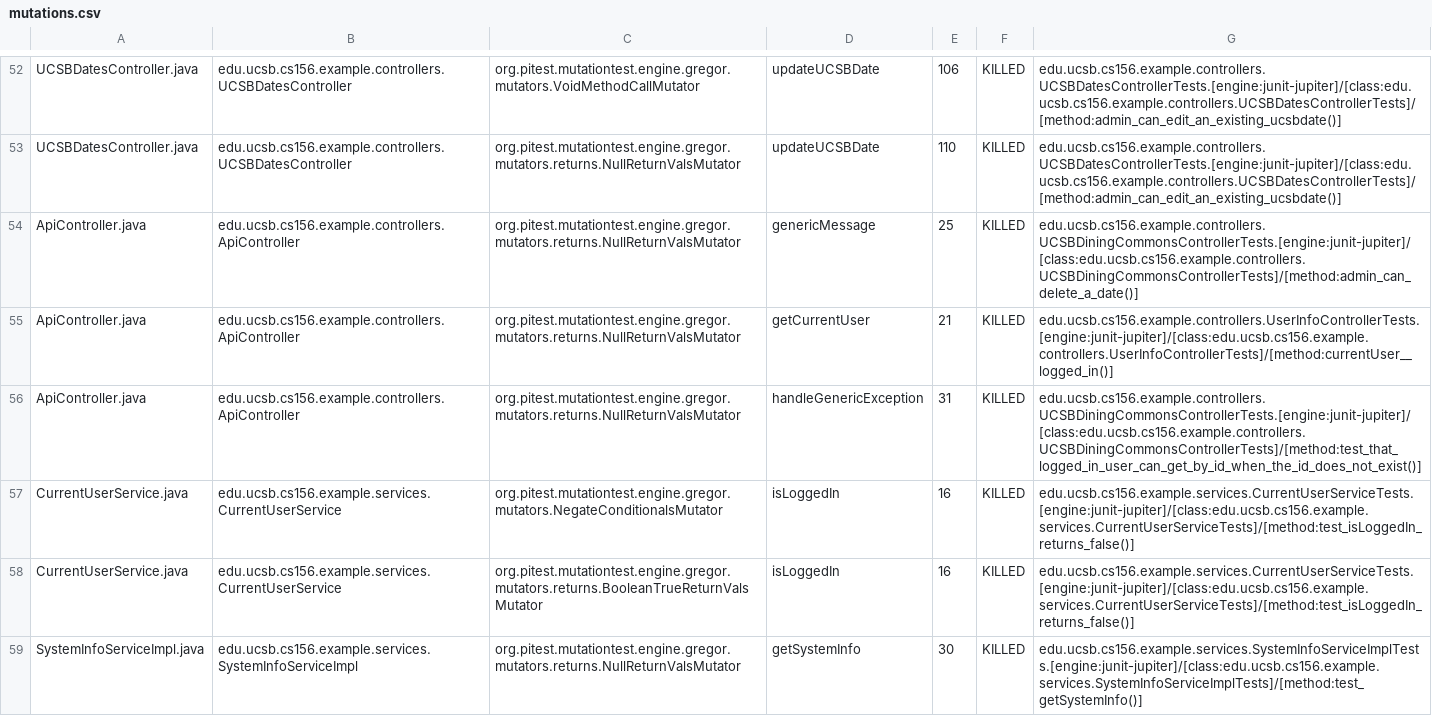
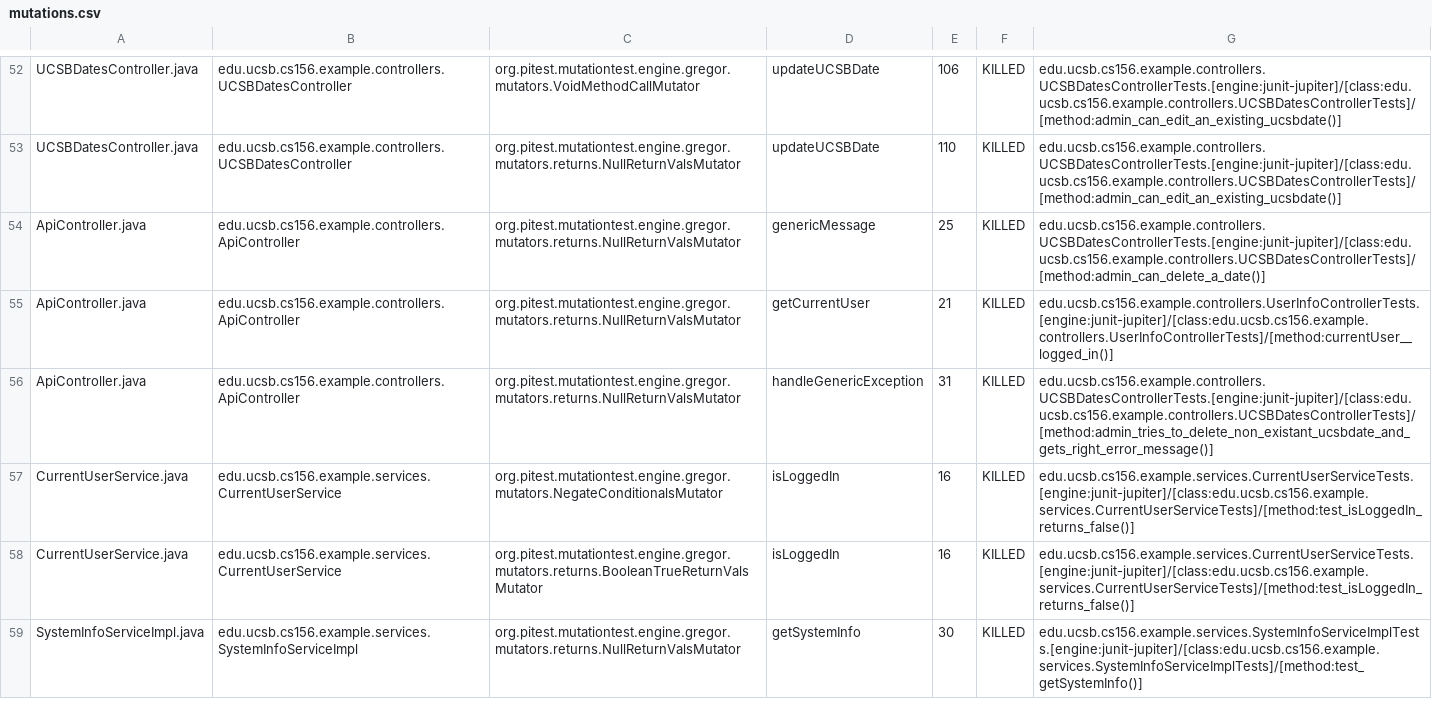
Before and after one commit to ucsb-cs156-s24/team02-s24-5pm-8, a CSV file: pitest/mutations.csv, drawn as a sheet; only a part is shown, gaps mark what is left out.

Commit message:
Deploying to gh-pages from @ ucsb-cs156-s24/team02-s24-5pm-8@74ecf0334b65b834b0b89a3a375ad2e7dfc6561b 🚀

```diff
--- a/pitest/mutations.csv
+++ b/pitest/mutations.csv
@@ -53,5 +53,5 @@ UCSBDatesController.java,edu.ucsb.cs156.example.controllers.UCSBDatesController,
 UCSBDatesController.java,edu.ucsb.cs156.example.controllers.UCSBDatesController,org.pitest.mutationtest.engine.gregor.mutators.returns.NullReturnValsMutator,updateUCSBDate,110,KILLED,edu.ucsb.cs156.example.controllers.UCSBDatesControllerTests.[engine:junit-jupiter]/[class:edu.ucsb.cs156.example.controllers.UCSBDatesControllerTests]/[method:admin_can_edit_an_existing_ucsbdate()]
-ApiController.java,edu.ucsb.cs156.example.controllers.ApiController,org.pitest.mutationtest.engine.gregor.mutators.returns.NullReturnValsMutator,genericMessage,25,KILLED,edu.ucsb.cs156.example.controllers.UCSBDiningCommonsControllerTests.[engine:junit-jupiter]/[class:edu.ucsb.cs156.example.controllers.UCSBDiningCommonsControllerTests]/[method:admin_can_delete_a_date()]
+ApiController.java,edu.ucsb.cs156.example.controllers.ApiController,org.pitest.mutationtest.engine.gregor.mutators.returns.NullReturnValsMutator,genericMessage,25,KILLED,edu.ucsb.cs156.example.controllers.UCSBDatesControllerTests.[engine:junit-jupiter]/[class:edu.ucsb.cs156.example.controllers.UCSBDatesControllerTests]/[method:admin_can_delete_a_date()]
 ApiController.java,edu.ucsb.cs156.example.controllers.ApiController,org.pitest.mutationtest.engine.gregor.mutators.returns.NullReturnValsMutator,getCurrentUser,21,KILLED,edu.ucsb.cs156.example.controllers.UserInfoControllerTests.[engine:junit-jupiter]/[class:edu.ucsb.cs156.example.controllers.UserInfoControllerTests]/[method:currentUser__logged_in()]
-ApiController.java,edu.ucsb.cs156.example.controllers.ApiController,org.pitest.mutationtest.engine.gregor.mutators.returns.NullReturnValsMutator,handleGenericException,31,KILLED,edu.ucsb.cs156.example.controllers.UCSBDiningCommonsControllerTests.[engine:junit-jupiter]/[class:edu.ucsb.cs156.example.controllers.UCSBDiningCommonsControllerTests]/[method:test_that_logged_in_user_can_get_by_id_when_the_id_does_not_exist()]
+ApiController.java,edu.ucsb.cs156.example.controllers.ApiController,org.pitest.mutationtest.engine.gregor.mutators.returns.NullReturnValsMutator,handleGenericException,31,KILLED,edu.ucsb.cs156.example.controllers.UCSBDatesControllerTests.[engine:junit-jupiter]/[class:edu.ucsb.cs156.example.controllers.UCSBDatesControllerTests]/[method:admin_tries_to_delete_non_existant_ucsbdate_and_gets_right_error_message()]
 CurrentUserService.java,edu.ucsb.cs156.example.services.CurrentUserService,org.pitest.mutationtest.engine.gregor.mutators.NegateConditionalsMutator,isLoggedIn,16,KILLED,edu.ucsb.cs156.example.services.CurrentUserServiceTests.[engine:junit-jupiter]/[class:edu.ucsb.cs156.example.services.CurrentUserServiceTests]/[method:test_isLoggedIn_returns_false()]
```
Also changed, not shown: 12 other files.
